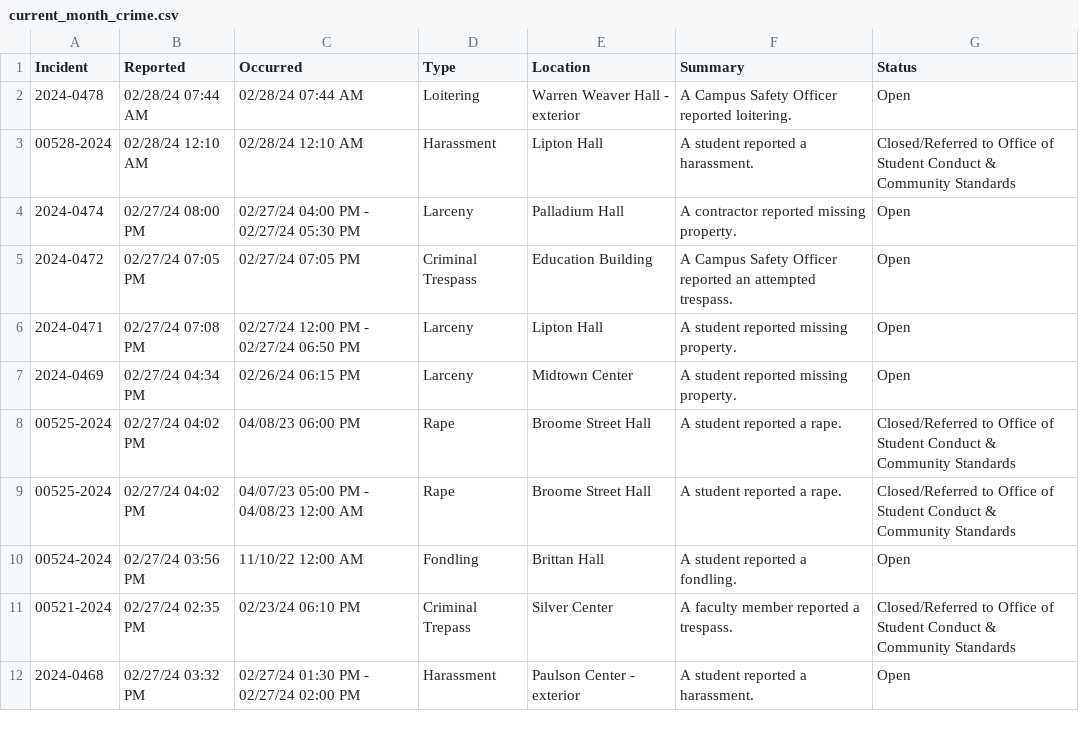
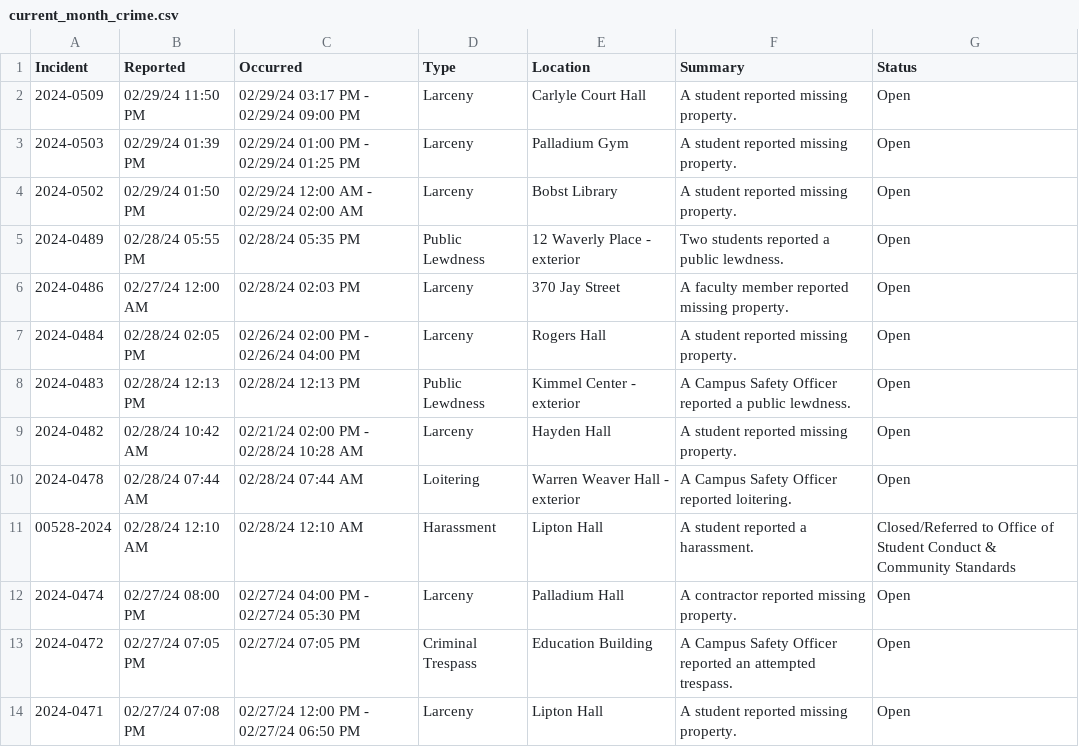
Before and after one commit to NuoLeiNYU/nyu-safety-report, a CSV file: data/current_month_crime.csv, drawn as a sheet; only a part is shown; the shorter side is filled out with more unchanged rows.

```diff
--- a/data/current_month_crime.csv
+++ b/data/current_month_crime.csv
@@ -1,2 +1,10 @@
 Incident,Reported,Occurred,Type,Location,Summary,Status
+2024-0509,02/29/24 11:50 PM,02/29/24 03:17 PM - 02/29/24 09:00 PM,Larceny,Carlyle Court Hall,A student reported missing property.,Open
+2024-0503,02/29/24 01:39 PM,02/29/24 01:00 PM - 02/29/24 01:25 PM,Larceny,Palladium Gym,A student reported missing property.,Open
+2024-0502,02/29/24 01:50 PM,02/29/24 12:00 AM - 02/29/24 02:00 AM,Larceny,Bobst Library,A student reported missing property.,Open
+2024-0489,02/28/24 05:55 PM,02/28/24 05:35 PM,Public Lewdness,12 Waverly Place - exterior,Two students reported a public lewdness.,Open
+2024-0486,02/27/24 12:00 AM,02/28/24 02:03 PM,Larceny,370 Jay Street,A faculty member reported missing property.,Open
+2024-0484,02/28/24 02:05 PM,02/26/24 02:00 PM - 02/26/24 04:00 PM,Larceny,Rogers Hall,A student reported missing property.,Open
+2024-0483,02/28/24 12:13 PM,02/28/24 12:13 PM,Public Lewdness,Kimmel Center - exterior,A Campus Safety Officer reported a public lewdness.,Open
+2024-0482,02/28/24 10:42 AM,02/21/24 02:00 PM - 02/28/24 10:28 AM,Larceny,Hayden Hall,A student reported missing property.,Open
 2024-0478,02/28/24 07:44 AM,02/28/24 07:44 AM,Loitering,Warren Weaver Hall - exterior,A Campus Safety Officer reported loitering.,Open
```
